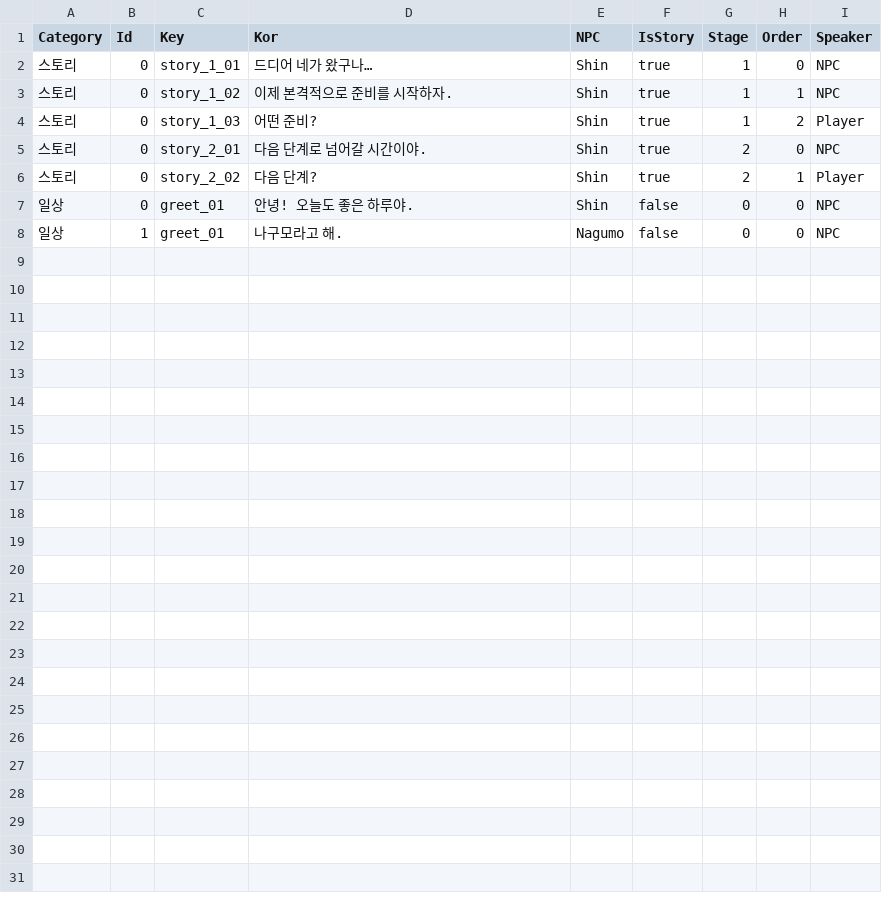
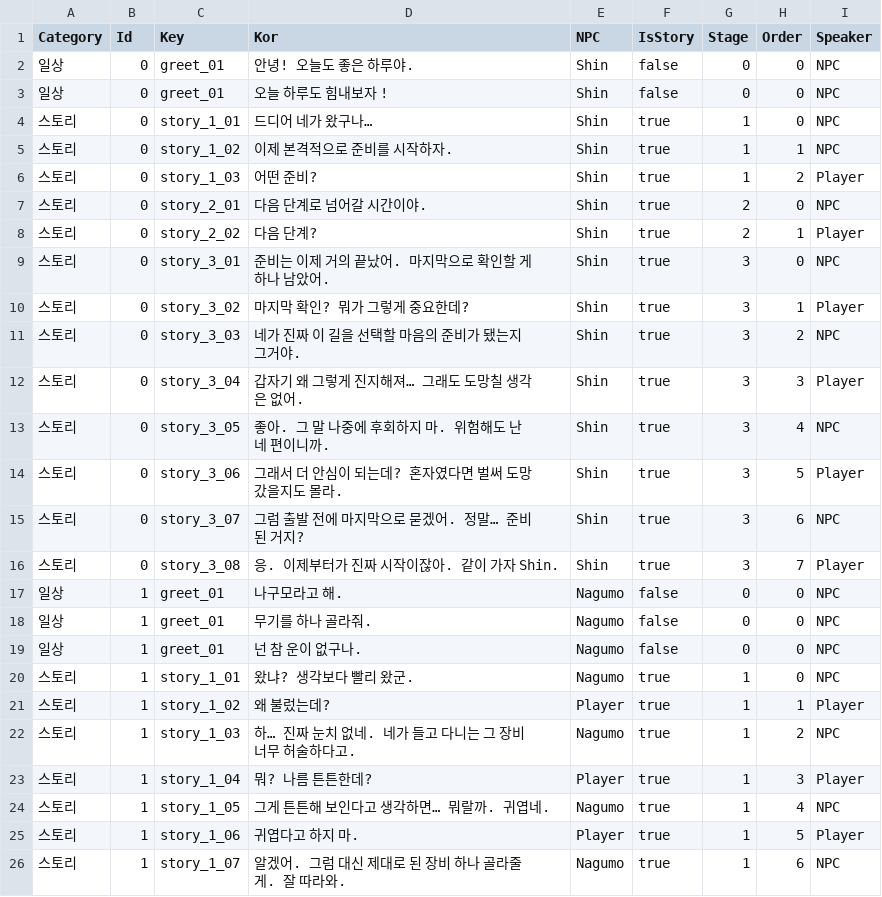
Before and after one commit to sksdbswl/T_Yumenoshima, a CSV file: Assets/StreamingAssets/Dialog.csv, drawn as a sheet.

```diff
--- a/Assets/StreamingAssets/Dialog.csv
+++ b/Assets/StreamingAssets/Dialog.csv
@@ -1,2 +1,4 @@
 Category,Id,Key,Kor,NPC,IsStory,Stage,Order,Speaker
+일상,0,greet_01,안녕! 오늘도 좋은 하루야.,Shin,false,0,0,NPC
+일상,0,greet_01,오늘 하루도 힘내보자 !,Shin,false,0,0,NPC
 스토리,0,story_1_01,드디어 네가 왔구나…,Shin,true,1,0,NPC
@@ -6,3 +8,19 @@ Category,Id,Key,Kor,NPC,IsStory,Stage,Order,Speaker
 스토리,0,story_2_02,다음 단계?,Shin,true,2,1,Player
-일상,0,greet_01,안녕! 오늘도 좋은 하루야.,Shin,false,0,0,NPC
+스토리,0,story_3_01,준비는 이제 거의 끝났어. 마지막으로 확인할 게 하나 남았어.,Shin,true,3,0,NPC
+스토리,0,story_3_02,마지막 확인? 뭐가 그렇게 중요한데?,Shin,true,3,1,Player
+스토리,0,story_3_03,네가 진짜 이 길을 선택할 마음의 준비가 됐는지 그거야.,Shin,true,3,2,NPC
+스토리,0,story_3_04,갑자기 왜 그렇게 진지해져… 그래도 도망칠 생각은 없어.,Shin,true,3,3,Player
+스토리,0,story_3_05,좋아. 그 말 나중에 후회하지 마. 위험해도 난 네 편이니까.,Shin,true,3,4,NPC
+스토리,0,story_3_06,그래서 더 안심이 되는데? 혼자였다면 벌써 도망갔을지도 몰라.,Shin,true,3,5,Player
+스토리,0,story_3_07,그럼 출발 전에 마지막으로 묻겠어. 정말… 준비된 거지?,Shin,true,3,6,NPC
+스토리,0,story_3_08,응. 이제부터가 진짜 시작이잖아. 같이 가자 Shin.,Shin,true,3,7,Player
 일상,1,greet_01,나구모라고 해.,Nagumo,false,0,0,NPC
+일상,1,greet_01,무기를 하나 골라줘.,Nagumo,false,0,0,NPC
+일상,1,greet_01,넌 참 운이 없구나.,Nagumo,false,0,0,NPC
+스토리,1,story_1_01,왔냐? 생각보다 빨리 왔군.,Nagumo,true,1,0,NPC
+스토리,1,story_1_02,왜 불렀는데?,Player,true,1,1,Player
+스토리,1,story_1_03,하… 진짜 눈치 없네. 네가 들고 다니는 그 장비 너무 허술하다고.,Nagumo,true,1,2,NPC
+스토리,1,story_1_04,뭐? 나름 튼튼한데?,Player,true,1,3,Player
+스토리,1,story_1_05,그게 튼튼해 보인다고 생각하면… 뭐랄까. 귀엽네.,Nagumo,true,1,4,NPC
+스토리,1,story_1_06,귀엽다고 하지 마.,Player,true,1,5,Player
+스토리,1,story_1_07,알겠어. 그럼 대신 제대로 된 장비 하나 골라줄게. 잘 따라와.,Nagumo,true,1,6,NPC
```
Also changed, not shown: 8 other files.
